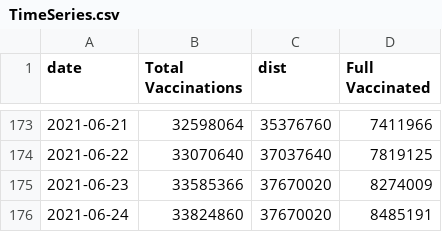
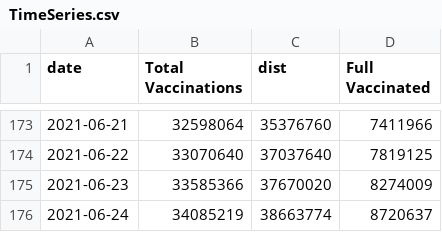
Before and after one commit to trevortombe/covidgraphs, a CSV file: Files/TimeSeries.csv, drawn as a sheet; only a part is shown, gaps mark what is left out.

```diff
--- a/Files/TimeSeries.csv
+++ b/Files/TimeSeries.csv
@@ -175,2 +175,2 @@
 2021-06-23,33585366,37670020,8274009
-2021-06-24,33824860,37670020,8485191
+2021-06-24,34085219,38663774,8720637
```
Also changed, not shown: Files/ProvTable.csv, 27 other files.
